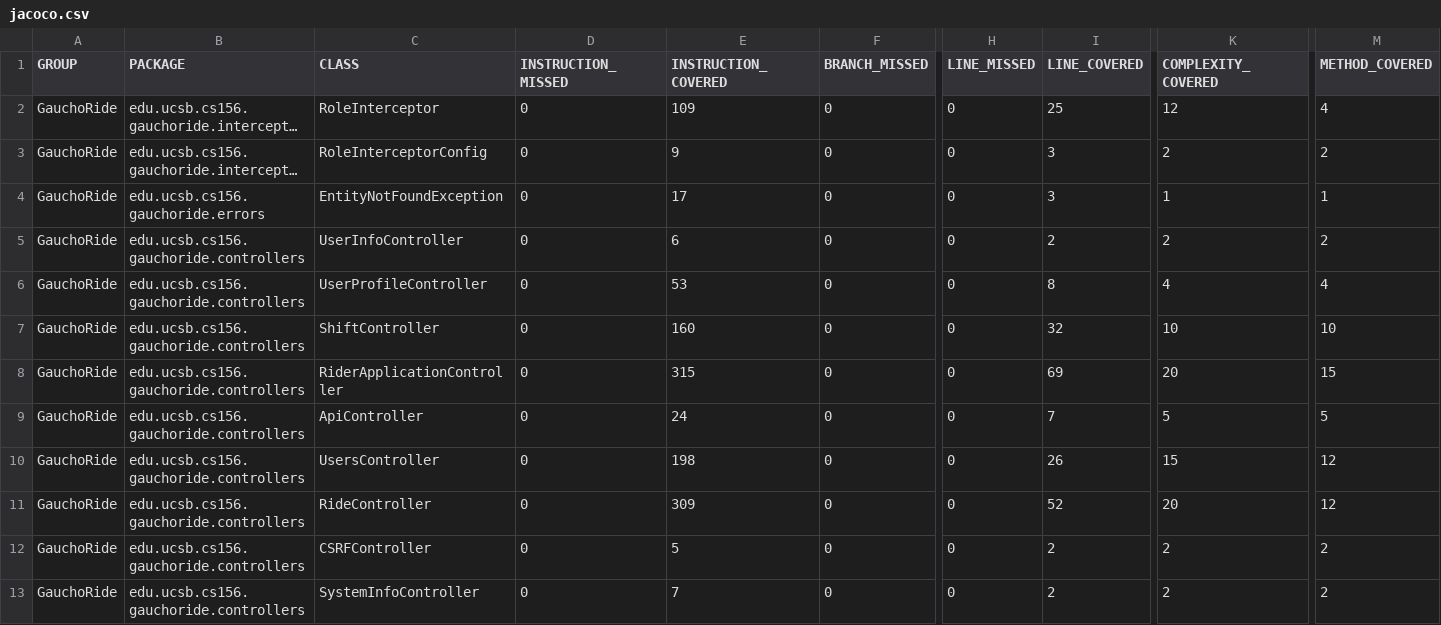
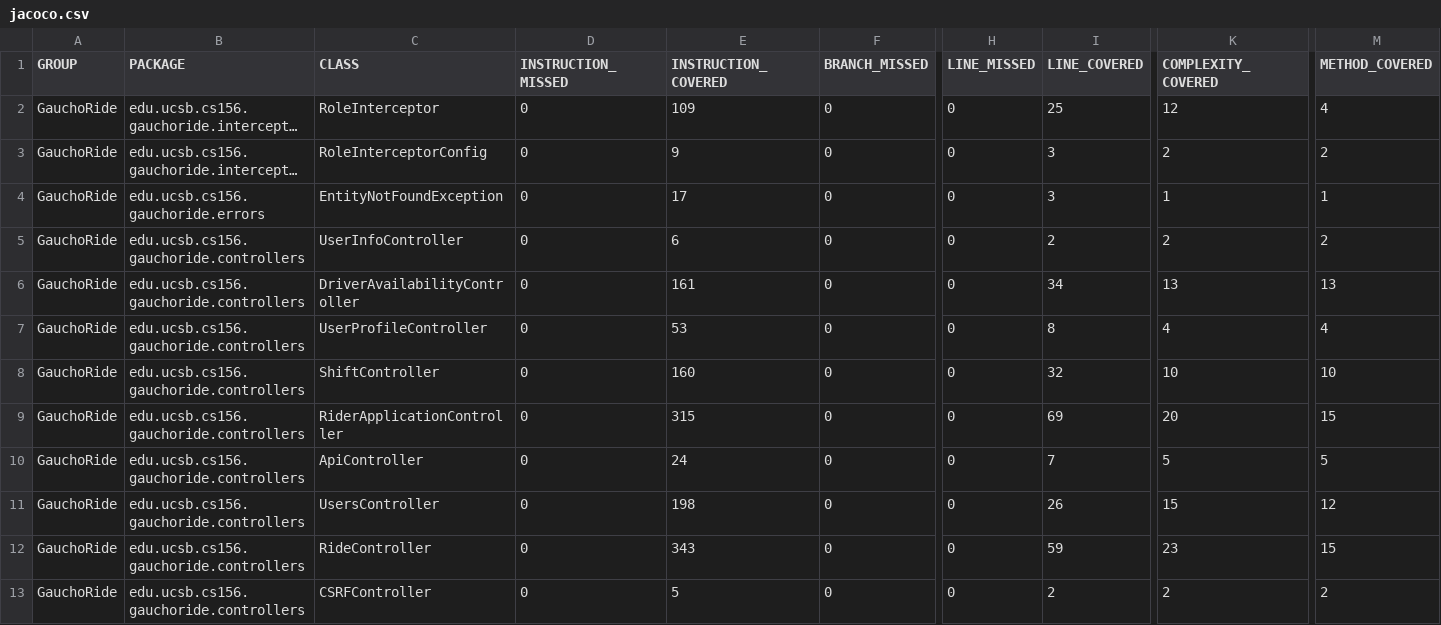
Before and after one commit to ucsb-cs156-w24/proj-gauchoride-w24-7pm-1, a CSV file: prs/46/jacoco/jacoco.csv, drawn as a sheet; only a part is shown, gaps mark what is left out; the shorter side is filled out with more unchanged rows; long unchanged cells end in …; addresses are those after the commit; rows hold the shown columns only; the diff names each change by its address in the sheet, - before the commit and + after, or states it on an @@ line.

Commit message:
Deploying to gh-pages from @ ucsb-cs156-w24/proj-gauchoride-w24-7pm-1@b373301dafa0dd422d8a4e43ac1511aa3c628c2d 🚀

```diff
--- a/prs/46/jacoco/jacoco.csv
+++ b/prs/46/jacoco/jacoco.csv
+row 6: GauchoRide | edu.ucsb.cs156.gauchoride.controllers | DriverAvailabilityController | 0 | 161 | 0 | 0 | 34 | 13 | 13
-E12 (INSTRUCTION_COVERED): 309
+E12 (INSTRUCTION_COVERED): 343
-I12 (LINE_COVERED): 52
+I12 (LINE_COVERED): 59
-K12 (COMPLEXITY_COVERED): 20
+K12 (COMPLEXITY_COVERED): 23
-M12 (METHOD_COVERED): 12
+M12 (METHOD_COVERED): 15
```
Also changed, not shown: 9 other files.
